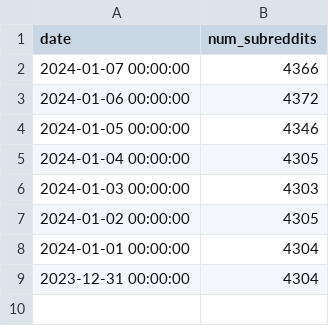
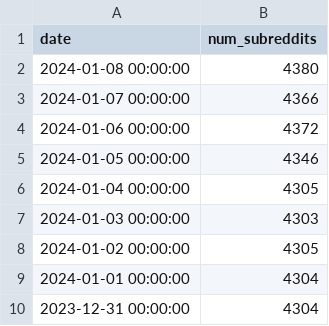
Before and after one commit to DataGrazr/RedditSubreddits, a CSV file: data/num_subreddits.csv, drawn as a sheet.

Commit message:
data: Updates for 2024-01-08

```diff
--- a/data/num_subreddits.csv
+++ b/data/num_subreddits.csv
@@ -1,2 +1,3 @@
 date,num_subreddits
+"2024-01-08 00:00:00",4380
 "2024-01-07 00:00:00",4366
```
Also changed, not shown: 13 other files.
